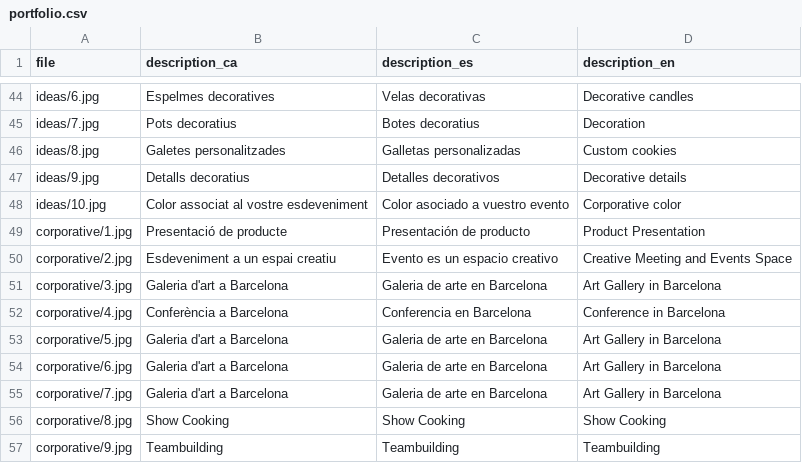
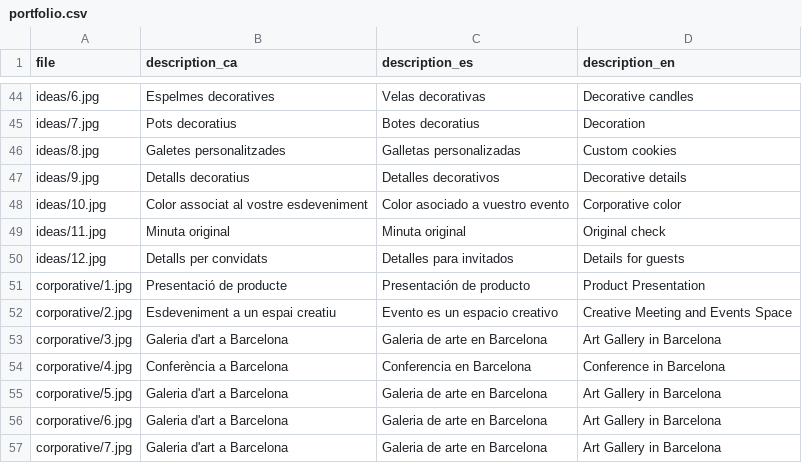
Before and after one commit to TheGreenVintage/thegreenvintage.website.static, a CSV file: _data/portfolio.csv, drawn as a sheet; only a part is shown, gaps mark what is left out; the shorter side is filled out with more unchanged rows; the diff names each change by its address in the sheet, - before the commit and + after, or states it on an @@ line.

```diff
--- a/_data/portfolio.csv
+++ b/_data/portfolio.csv
+row 49: ideas/11.jpg | Minuta original | Minuta original | Original check
+row 50: ideas/12.jpg | Detalls per convidats | Detalles para invitados | Details for guests
```
Also changed, not shown: _data/partners.csv, 16 other files.
